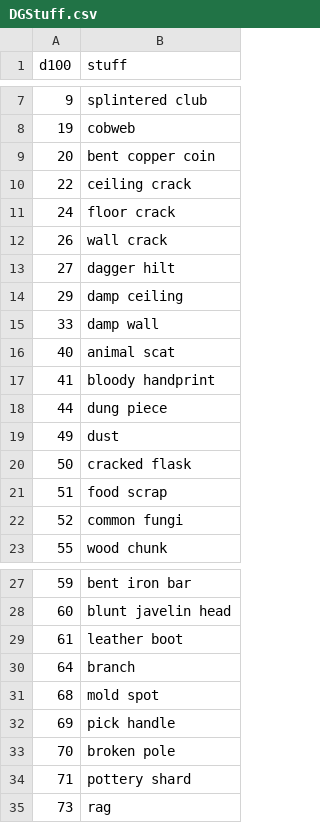
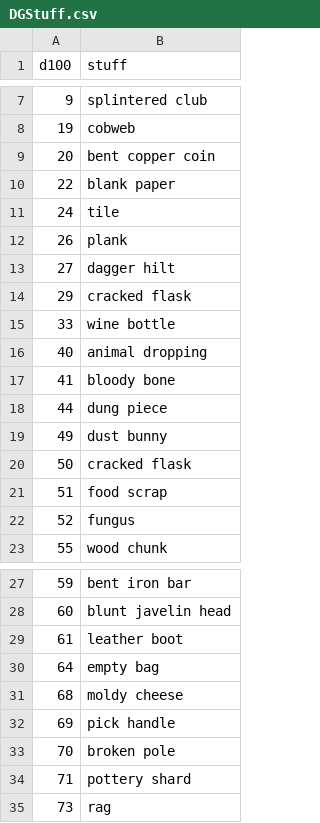
Before and after one commit to Richmoe/DunGen, a CSV file: DunGen/Tables/DGStuff.csv, drawn as a sheet; only a part is shown, gaps mark what is left out; the diff covers the shown part only.

```diff
--- a/DunGen/Tables/DGStuff.csv
+++ b/DunGen/Tables/DGStuff.csv
@@ -9,15 +9,15 @@ d100,stuff
 20,bent copper coin
-22,ceiling crack
-24,floor crack
-26,wall crack
+22,blank paper
+24,tile
+26,plank
 27,dagger hilt
-29,damp ceiling
-33,damp wall
-40,animal scat
-41,bloody handprint
+29,cracked flask
+33,wine bottle
+40,animal dropping
+41,bloody bone
 44,dung piece
-49,dust
+49,dust bunny
 50,cracked flask
 51,food scrap
-52,common fungi
+52,fungus
 55,wood chunk
@@ -29,4 +29,4 @@ d100,stuff
 61,leather boot
-64,branch
-68,mold spot
+64,empty bag
+68,moldy cheese
 69,pick handle
```
Also changed, not shown: 8 edited cells elsewhere in this file, DunGen/Tables/DGAdjectives.csv, DunGen/Tables/DGFurnishings.csv, 5 other files.
